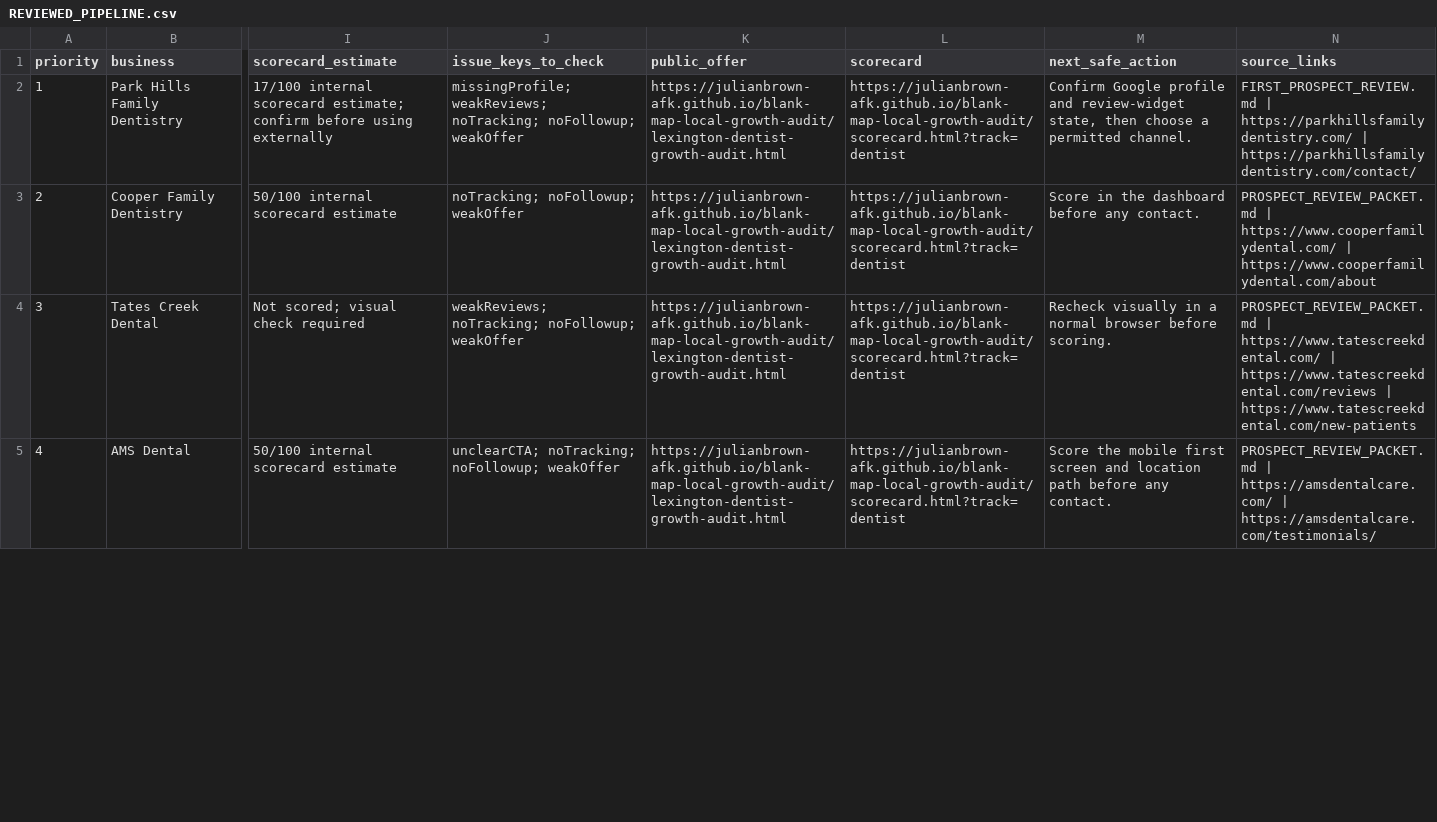
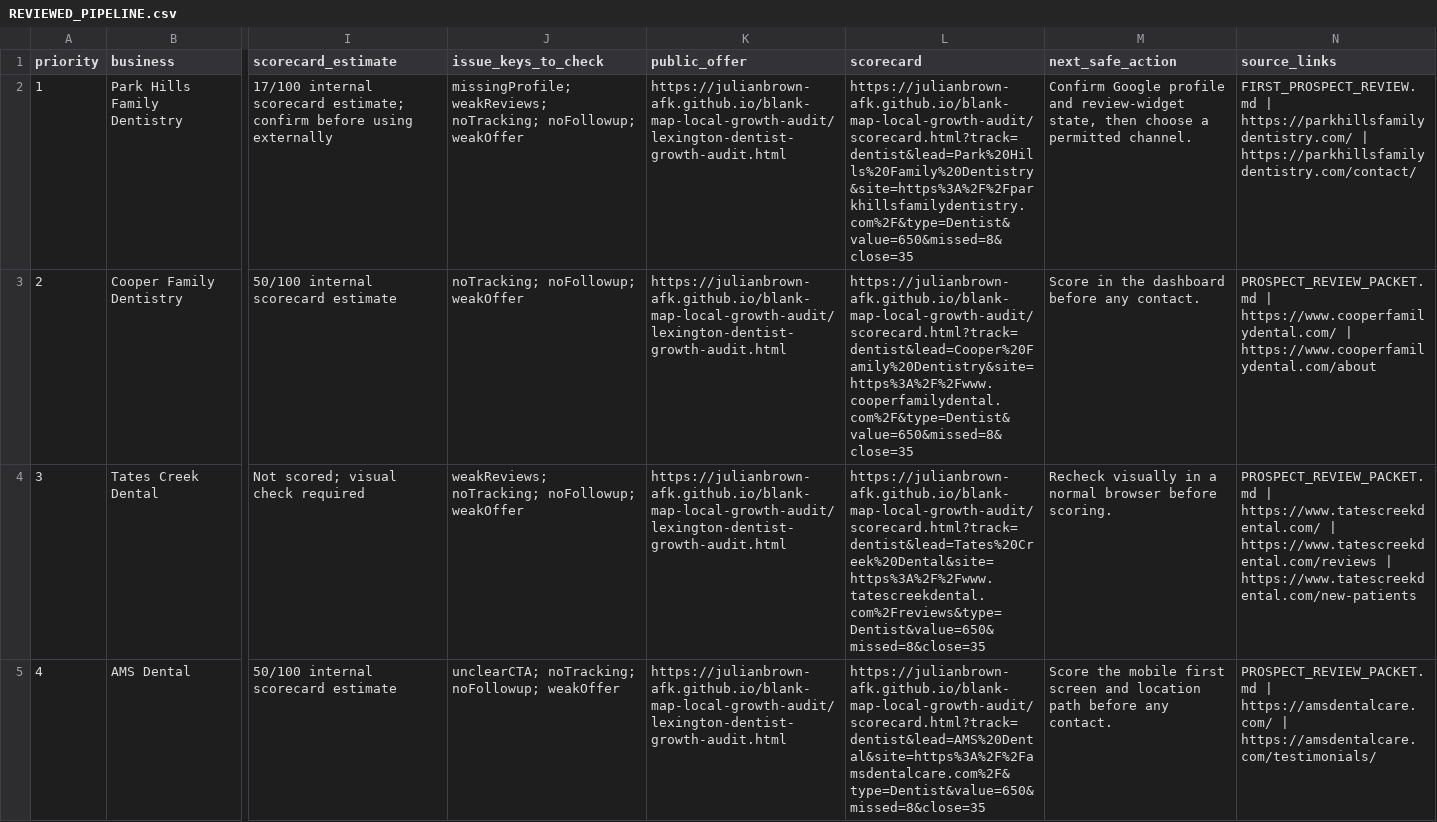
Before and after one commit to julianbrown-afk/blank-map-local-growth-audit, a CSV file: REVIEWED_PIPELINE.csv, drawn as a sheet; only a part is shown, gaps mark what is left out; the diff covers the shown part only; the diff names each change by its address in the sheet, - before the commit and + after, or states it on an @@ line.

Commit message:
Prefill reviewed prospect scorecards

```diff
--- a/REVIEWED_PIPELINE.csv
+++ b/REVIEWED_PIPELINE.csv
-L2 (scorecard): https://julianbrown-afk.github.io/blank-map-local-growth-audit/scorecard.html?track=dentist
+L2 (scorecard): https://julianbrown-afk.github.io/blank-map-local-growth-audit/scorecard.html?track=dentist&lead=Park%20Hills%20Family%20Dentistry&site=https%3A%2F%2Fparkhillsfamilydentistry.com%2F&type=Dentist&value=650&missed=8&close=35
-L3 (scorecard): https://julianbrown-afk.github.io/blank-map-local-growth-audit/scorecard.html?track=dentist
+L3 (scorecard): https://julianbrown-afk.github.io/blank-map-local-growth-audit/scorecard.html?track=dentist&lead=Cooper%20Family%20Dentistry&site=https%3A%2F%2Fwww.cooperfamilydental.com%2F&type=Dentist&value=650&missed=8&close=35
-L4 (scorecard): https://julianbrown-afk.github.io/blank-map-local-growth-audit/scorecard.html?track=dentist
+L4 (scorecard): https://julianbrown-afk.github.io/blank-map-local-growth-audit/scorecard.html?track=dentist&lead=Tates%20Creek%20Dental&site=https%3A%2F%2Fwww.tatescreekdental.com%2Freviews&type=Dentist&value=650&missed=8&close=35
-L5 (scorecard): https://julianbrown-afk.github.io/blank-map-local-growth-audit/scorecard.html?track=dentist
+L5 (scorecard): https://julianbrown-afk.github.io/blank-map-local-growth-audit/scorecard.html?track=dentist&lead=AMS%20Dental&site=https%3A%2F%2Famsdentalcare.com%2F&type=Dentist&value=650&missed=8&close=35
```
Also changed, not shown: 11 edited cells elsewhere in this file, 3 other files.
